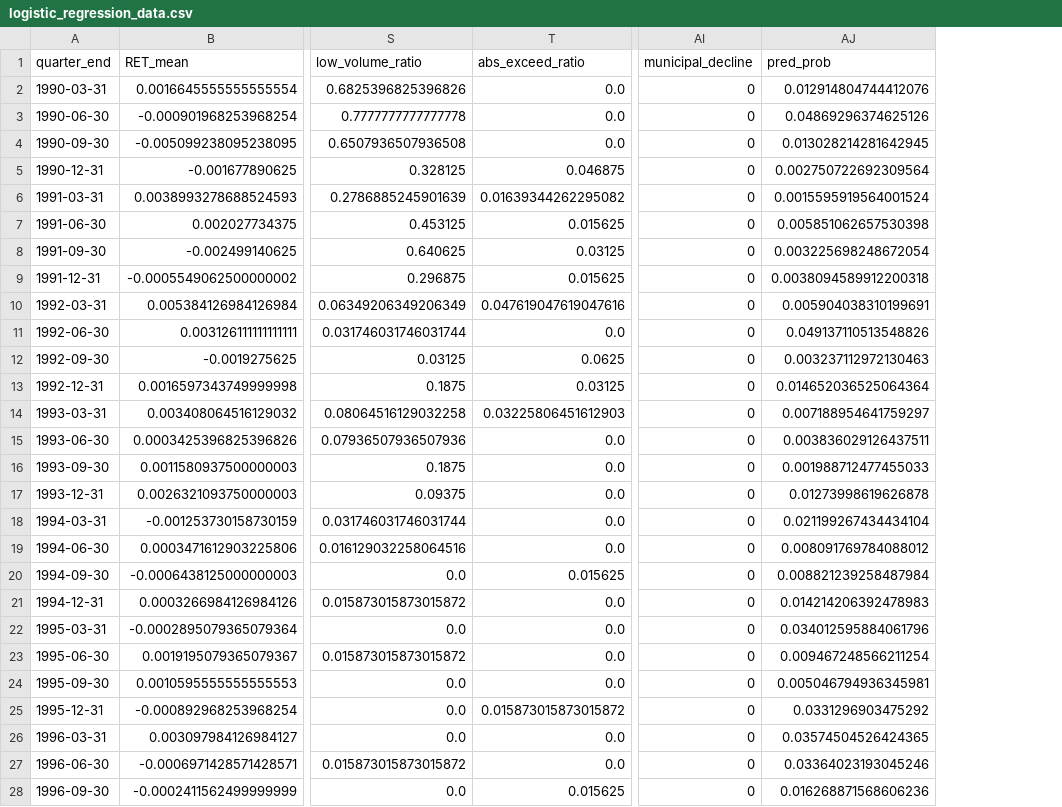
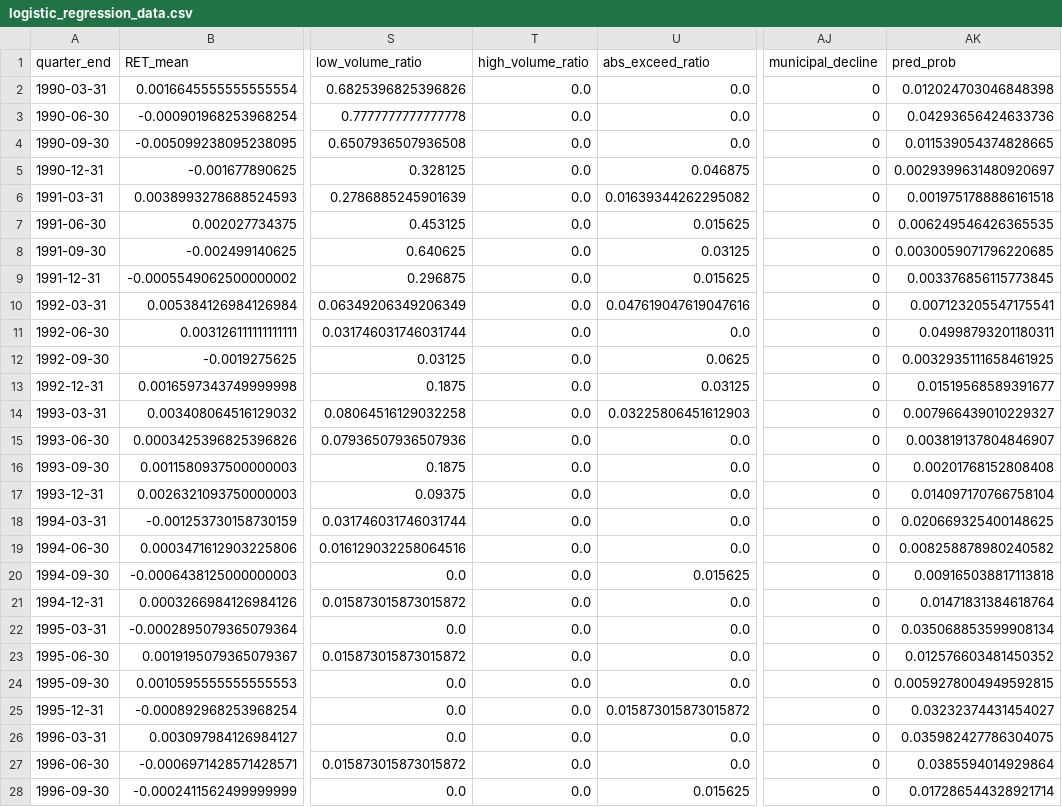
Before and after one commit to Megan-Coyne/ExtremeValueTheoryThesis_Data-Modeling, a CSV file: thesis_code/logistic_regression_data.csv, drawn as a sheet; only a part is shown, gaps mark what is left out; addresses are those after the commit; the diff covers the shown part only; the diff names each change by its address in the sheet, - before the commit and + after, or states it on an @@ line.

```diff
--- a/thesis_code/logistic_regression_data.csv
+++ b/thesis_code/logistic_regression_data.csv
+column T (high_volume_ratio), rows 2-28: all 0.0
-AK2 (pred_prob): 0.012914804744412076
+AK2 (pred_prob): 0.012024703046848398
-AK3 (pred_prob): 0.04869296374625126
+AK3 (pred_prob): 0.04293656424633736
-AK4 (pred_prob): 0.013028214281642945
+AK4 (pred_prob): 0.011539054374828665
-AK5 (pred_prob): 0.002750722692309564
+AK5 (pred_prob): 0.0029399631480920697
-AK6 (pred_prob): 0.0015595919564001524
+AK6 (pred_prob): 0.0019751788886161518
-AK7 (pred_prob): 0.005851062657530398
+AK7 (pred_prob): 0.006249546426365535
-AK8 (pred_prob): 0.003225698248672054
+AK8 (pred_prob): 0.0030059071796220685
-AK9 (pred_prob): 0.0038094589912200318
+AK9 (pred_prob): 0.003376856115773845
-AK10 (pred_prob): 0.005904038310199691
+AK10 (pred_prob): 0.007123205547175541
-AK11 (pred_prob): 0.049137110513548826
+AK11 (pred_prob): 0.04998793201180311
-AK12 (pred_prob): 0.003237112972130463
+AK12 (pred_prob): 0.0032935111658461925
-AK13 (pred_prob): 0.014652036525064364
+AK13 (pred_prob): 0.01519568589391677
-AK14 (pred_prob): 0.007188954641759297
+AK14 (pred_prob): 0.007966439010229327
-AK15 (pred_prob): 0.003836029126437511
+AK15 (pred_prob): 0.003819137804846907
-AK16 (pred_prob): 0.001988712477455033
+AK16 (pred_prob): 0.00201768152808408
-AK17 (pred_prob): 0.01273998619626878
+AK17 (pred_prob): 0.014097170766758104
-AK18 (pred_prob): 0.021199267434434104
+AK18 (pred_prob): 0.020669325400148625
-AK19 (pred_prob): 0.008091769784088012
+AK19 (pred_prob): 0.008258878980240582
-AK20 (pred_prob): 0.008821239258487984
+AK20 (pred_prob): 0.009165038817113818
-AK21 (pred_prob): 0.014214206392478983
+AK21 (pred_prob): 0.01471831384618764
-AK22 (pred_prob): 0.034012595884061796
+AK22 (pred_prob): 0.035068853599908134
-AK23 (pred_prob): 0.009467248566211254
+AK23 (pred_prob): 0.012576603481450352
-AK24 (pred_prob): 0.005046794936345981
+AK24 (pred_prob): 0.0059278004949592815
-AK25 (pred_prob): 0.0331296903475292
+AK25 (pred_prob): 0.03232374431454027
-AK26 (pred_prob): 0.03574504526424365
+AK26 (pred_prob): 0.035982427786304075
-AK27 (pred_prob): 0.03364023193045246
+AK27 (pred_prob): 0.0385594014929864
-AK28 (pred_prob): 0.016268871568606236
+AK28 (pred_prob): 0.017286544328921714
```
Also changed, not shown: 75 edited cells elsewhere in this file, 2 other files.
